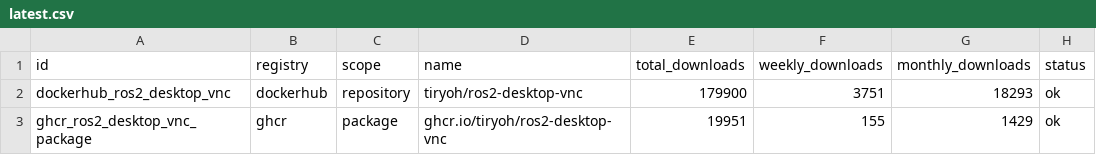
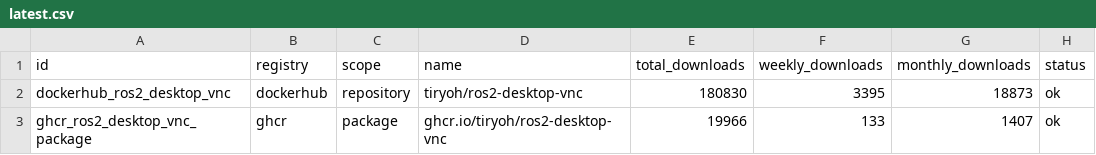
Before and after one commit to Tiryoh/oci-registry-stats, a CSV file: data/latest.csv, drawn as a sheet.

```diff
--- a/data/latest.csv
+++ b/data/latest.csv
@@ -1,3 +1,3 @@
 id,registry,scope,name,total_downloads,weekly_downloads,monthly_downloads,status
-dockerhub_ros2_desktop_vnc,dockerhub,repository,tiryoh/ros2-desktop-vnc,179900,3751,18293,ok
-ghcr_ros2_desktop_vnc_package,ghcr,package,ghcr.io/tiryoh/ros2-desktop-vnc,19951,155,1429,ok
+dockerhub_ros2_desktop_vnc,dockerhub,repository,tiryoh/ros2-desktop-vnc,180830,3395,18873,ok
+ghcr_ros2_desktop_vnc_package,ghcr,package,ghcr.io/tiryoh/ros2-desktop-vnc,19966,133,1407,ok
```
Also changed, not shown: 7 other files.
